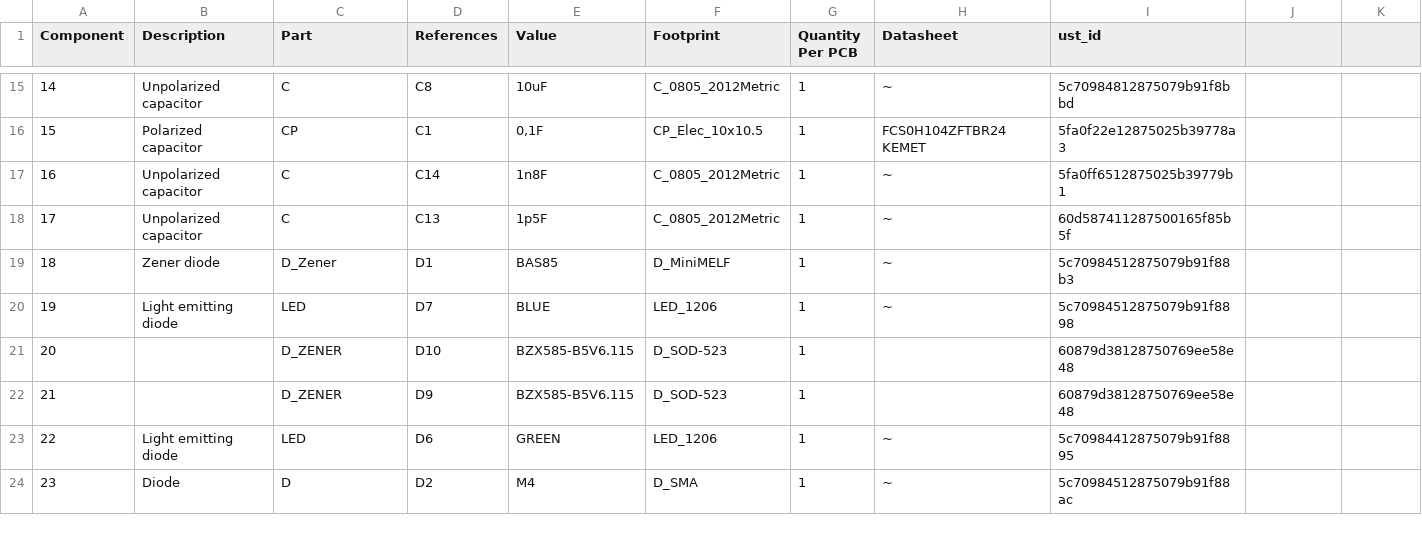
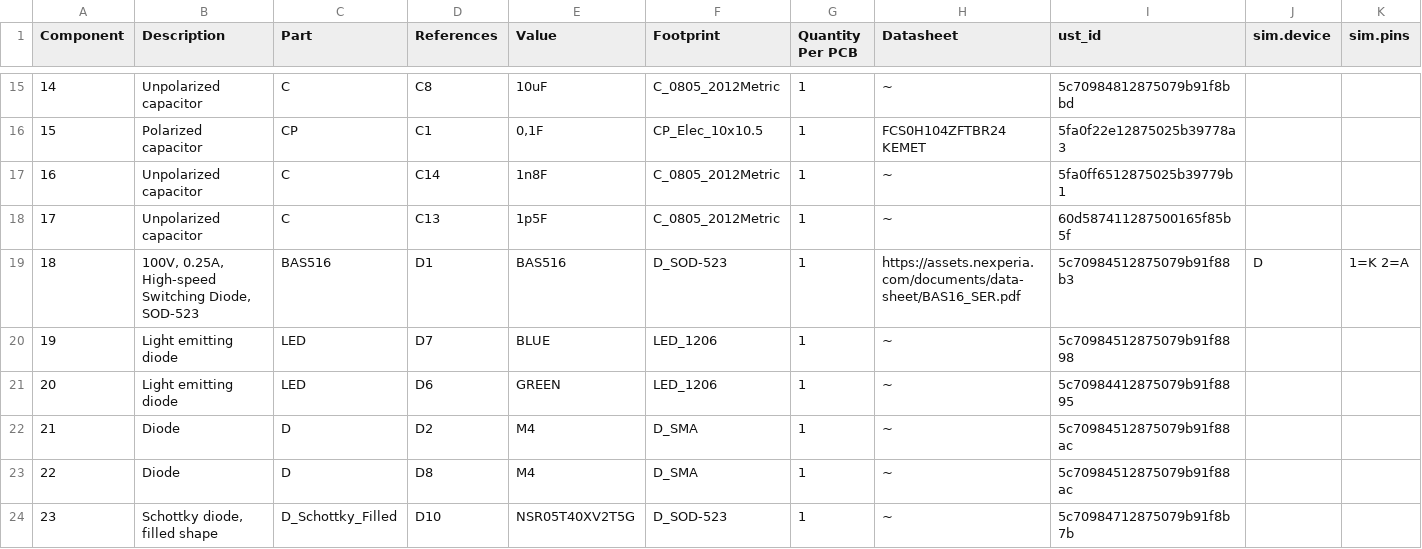
Before and after one commit to ThunderFly-aerospace/TFGPS01, a CSV file: hw/cam_profi/assembly/TFGPS01-bom_nogroup.csv, drawn as a sheet; only a part is shown, gaps mark what is left out; the diff covers the shown part only.

```diff
--- a/hw/cam_profi/assembly/TFGPS01-bom_nogroup.csv
+++ b/hw/cam_profi/assembly/TFGPS01-bom_nogroup.csv
@@ -1 +1 @@
-Component,Description,Part,References,Value,Footprint,Quantity Per PCB,Datasheet,ust_id
+Component,Description,Part,References,Value,Footprint,Quantity Per PCB,Datasheet,ust_id,sim.device,sim.pins
@@ -19 +19 @@ Component,Description,Part,References,Value,Footprint,Quantity Per PCB,Datasheet
-18,Zener diode,D_Zener,D1,BAS85,D_MiniMELF,1,~,5c70984512875079b91f88b3
+18,"100V, 0.25A, High-speed Switching Diode, SOD-523",BAS516,D1,BAS516,D_SOD-523,1,https://assets.nexperia.com/documents/data-sheet/BAS16_SER.pdf,5c70984512875079b91f88b3,D,1=K 2=A
@@ -21,4 +21,4 @@ Component,Description,Part,References,Value,Footprint,Quantity Per PCB,Datasheet
-20,,D_ZENER,D10,BZX585-B5V6.115,D_SOD-523,1,,60879d38128750769ee58e48
-21,,D_ZENER,D9,BZX585-B5V6.115,D_SOD-523,1,,60879d38128750769ee58e48
-22,Light emitting diode,LED,D6,GREEN,LED_1206,1,~,5c70984412875079b91f8895
-23,Diode,D,D2,M4,D_SMA,1,~,5c70984512875079b91f88ac
+20,Light emitting diode,LED,D6,GREEN,LED_1206,1,~,5c70984412875079b91f8895,,
+21,Diode,D,D2,M4,D_SMA,1,~,5c70984512875079b91f88ac,,
+22,Diode,D,D8,M4,D_SMA,1,~,5c70984512875079b91f88ac,,
+23,"Schottky diode, filled shape",D_Schottky_Filled,D10,NSR05T40XV2T5G,D_SOD-523,1,~,5c70984712875079b91f8b7b,,
```
Also changed, not shown: 6 edited cells elsewhere in this file, hw/cam_profi/assembly/TFGPS01-bom.csv, 33 other files.
